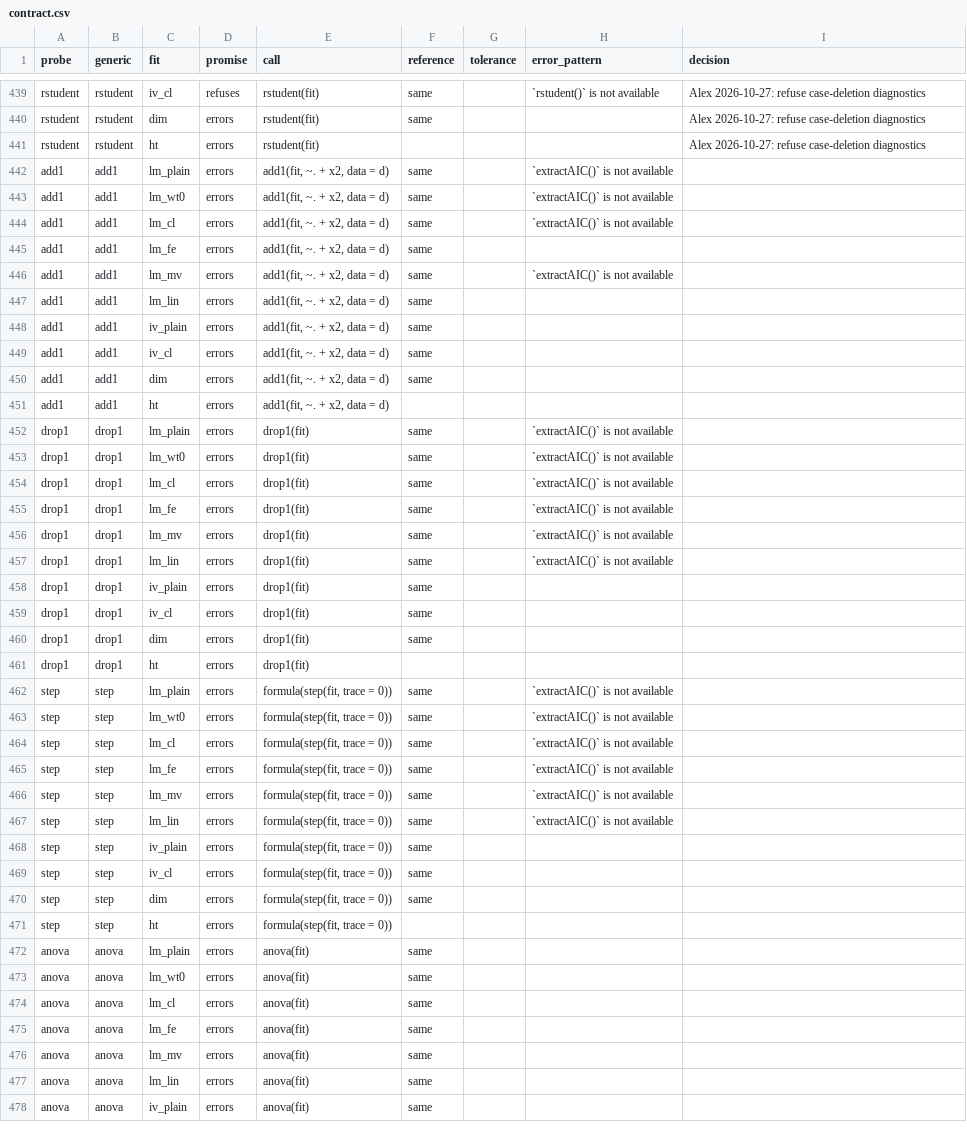
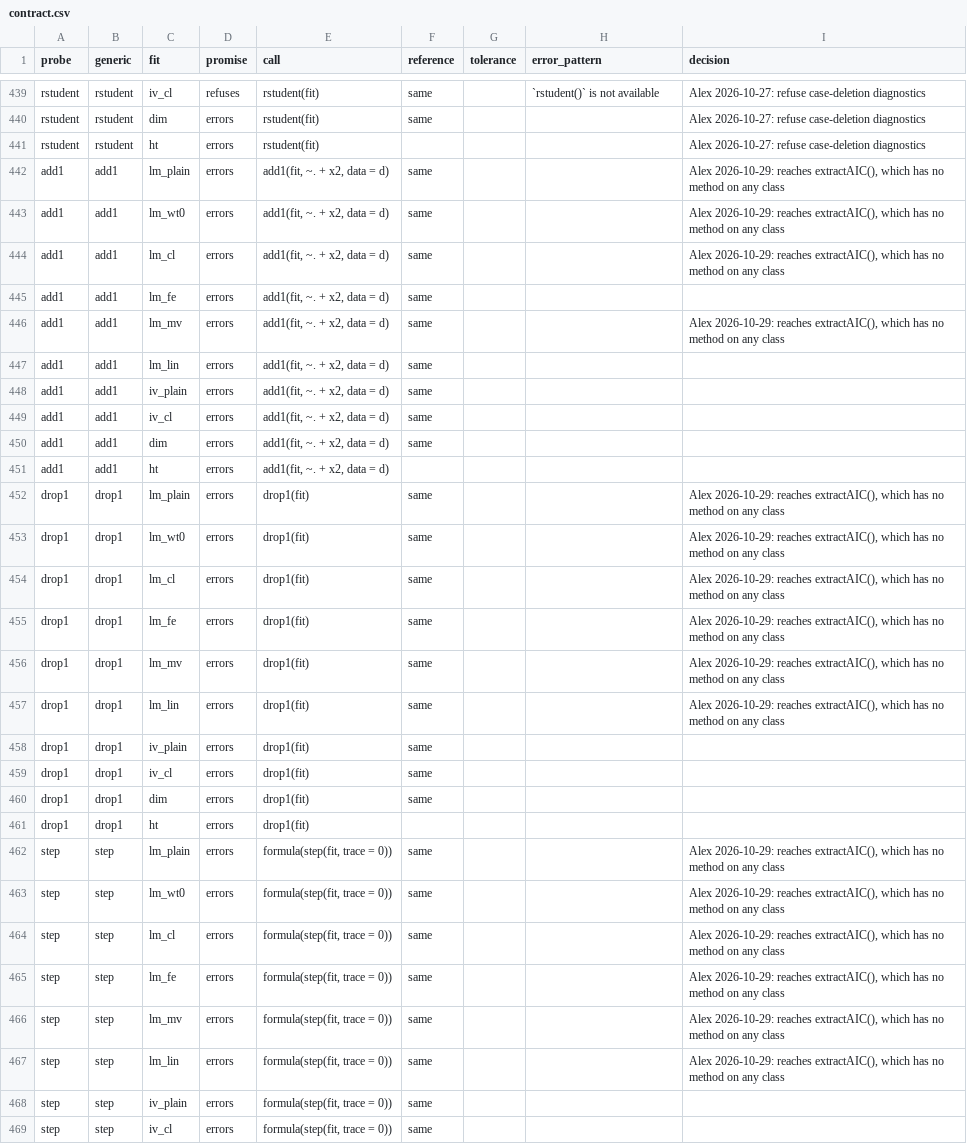
Before and after one commit to DeclareDesign/estimatr, a CSV file: inst/contract/contract.csv, drawn as a sheet; only a part is shown, gaps mark what is left out; the shorter side is filled out with more unchanged rows.

```diff
--- a/inst/contract/contract.csv
+++ b/inst/contract/contract.csv
@@ -441,7 +441,7 @@
 "rstudent","rstudent","ht","errors","rstudent(fit)",,,,"Alex 2026-10-27: refuse case-deletion diagnostics"
-"add1","add1","lm_plain","errors","add1(fit, ~. + x2, data = d)","same",,"`extractAIC()` is not available",
-"add1","add1","lm_wt0","errors","add1(fit, ~. + x2, data = d)","same",,"`extractAIC()` is not available",
-"add1","add1","lm_cl","errors","add1(fit, ~. + x2, data = d)","same",,"`extractAIC()` is not available",
+"add1","add1","lm_plain","errors","add1(fit, ~. + x2, data = d)","same",,,"Alex 2026-10-29: reaches extractAIC(), which has no method on any class"
+"add1","add1","lm_wt0","errors","add1(fit, ~. + x2, data = d)","same",,,"Alex 2026-10-29: reaches extractAIC(), which has no method on any class"
+"add1","add1","lm_cl","errors","add1(fit, ~. + x2, data = d)","same",,,"Alex 2026-10-29: reaches extractAIC(), which has no method on any class"
 "add1","add1","lm_fe","errors","add1(fit, ~. + x2, data = d)","same",,,
-"add1","add1","lm_mv","errors","add1(fit, ~. + x2, data = d)","same",,"`extractAIC()` is not available",
+"add1","add1","lm_mv","errors","add1(fit, ~. + x2, data = d)","same",,,"Alex 2026-10-29: reaches extractAIC(), which has no method on any class"
 "add1","add1","lm_lin","errors","add1(fit, ~. + x2, data = d)","same",,,
@@ -451,8 +451,8 @@
 "add1","add1","ht","errors","add1(fit, ~. + x2, data = d)",,,,
-"drop1","drop1","lm_plain","errors","drop1(fit)","same",,"`extractAIC()` is not available",
-"drop1","drop1","lm_wt0","errors","drop1(fit)","same",,"`extractAIC()` is not available",
-"drop1","drop1","lm_cl","errors","drop1(fit)","same",,"`extractAIC()` is not available",
-"drop1","drop1","lm_fe","errors","drop1(fit)","same",,"`extractAIC()` is not available",
-"drop1","drop1","lm_mv","errors","drop1(fit)","same",,"`extractAIC()` is not available",
-"drop1","drop1","lm_lin","errors","drop1(fit)","same",,"`extractAIC()` is not available",
+"drop1","drop1","lm_plain","errors","drop1(fit)","same",,,"Alex 2026-10-29: reaches extractAIC(), which has no method on any class"
+"drop1","drop1","lm_wt0","errors","drop1(fit)","same",,,"Alex 2026-10-29: reaches extractAIC(), which has no method on any class"
+"drop1","drop1","lm_cl","errors","drop1(fit)","same",,,"Alex 2026-10-29: reaches extractAIC(), which has no method on any class"
+"drop1","drop1","lm_fe","errors","drop1(fit)","same",,,"Alex 2026-10-29: reaches extractAIC(), which has no method on any class"
+"drop1","drop1","lm_mv","errors","drop1(fit)","same",,,"Alex 2026-10-29: reaches extractAIC(), which has no method on any class"
+"drop1","drop1","lm_lin","errors","drop1(fit)","same",,,"Alex 2026-10-29: reaches extractAIC(), which has no method on any class"
 "drop1","drop1","iv_plain","errors","drop1(fit)","same",,,
@@ -461,8 +461,8 @@
 "drop1","drop1","ht","errors","drop1(fit)",,,,
-"step","step","lm_plain","errors","formula(step(fit, trace = 0))","same",,"`extractAIC()` is not available",
-"step","step","lm_wt0","errors","formula(step(fit, trace = 0))","same",,"`extractAIC()` is not available",
-"step","step","lm_cl","errors","formula(step(fit, trace = 0))","same",,"`extractAIC()` is not available",
-"step","step","lm_fe","errors","formula(step(fit, trace = 0))","same",,"`extractAIC()` is not available",
-"step","step","lm_mv","errors","formula(step(fit, trace = 0))","same",,"`extractAIC()` is not available",
-"step","step","lm_lin","errors","formula(step(fit, trace = 0))","same",,"`extractAIC()` is not available",
+"step","step","lm_plain","errors","formula(step(fit, trace = 0))","same",,,"Alex 2026-10-29: reaches extractAIC(), which has no method on any class"
+"step","step","lm_wt0","errors","formula(step(fit, trace = 0))","same",,,"Alex 2026-10-29: reaches extractAIC(), which has no method on any class"
+"step","step","lm_cl","errors","formula(step(fit, trace = 0))","same",,,"Alex 2026-10-29: reaches extractAIC(), which has no method on any class"
+"step","step","lm_fe","errors","formula(step(fit, trace = 0))","same",,,"Alex 2026-10-29: reaches extractAIC(), which has no method on any class"
+"step","step","lm_mv","errors","formula(step(fit, trace = 0))","same",,,"Alex 2026-10-29: reaches extractAIC(), which has no method on any class"
+"step","step","lm_lin","errors","formula(step(fit, trace = 0))","same",,,"Alex 2026-10-29: reaches extractAIC(), which has no method on any class"
 "step","step","iv_plain","errors","formula(step(fit, trace = 0))","same",,,
```
